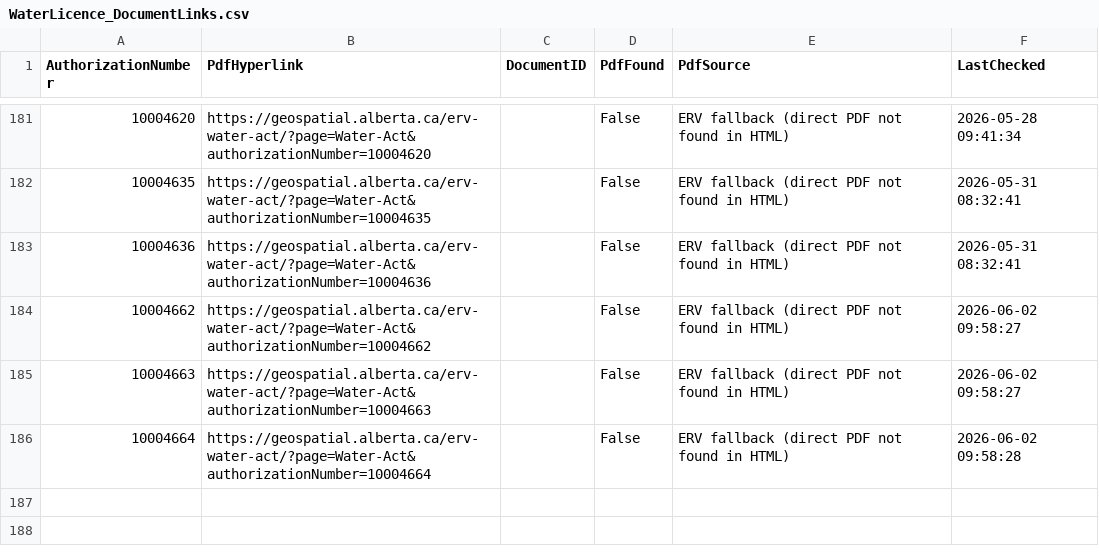
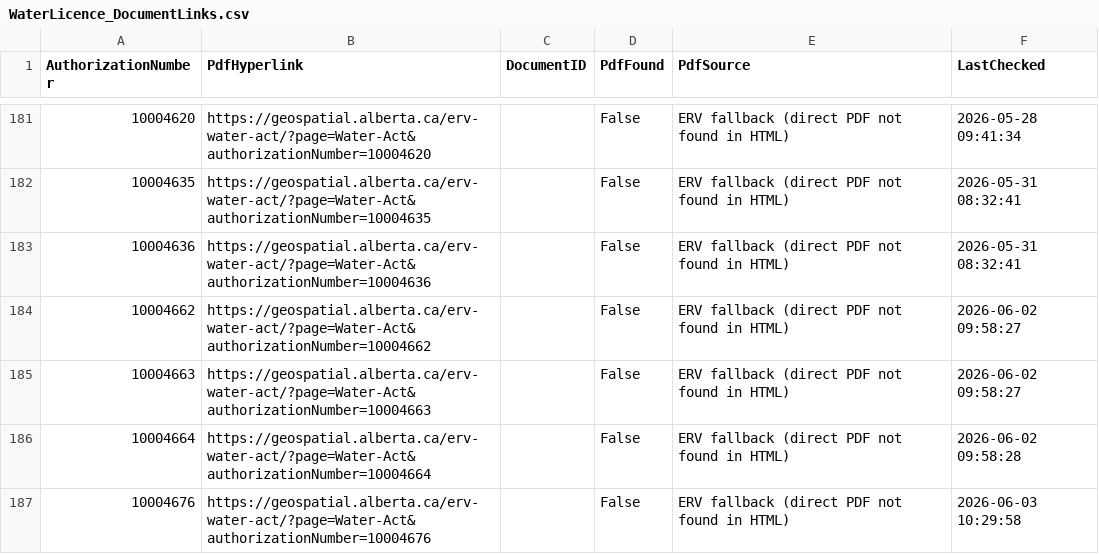
Before and after one commit to Lynzerne/flow-threshold-updater, a CSV file: data/WaterLicence_DocumentLinks.csv, drawn as a sheet; only a part is shown, gaps mark what is left out; the diff names each change by its address in the sheet, - before the commit and + after, or states it on an @@ line.

```diff
--- a/data/WaterLicence_DocumentLinks.csv
+++ b/data/WaterLicence_DocumentLinks.csv
+row 187: 10004676 | https://geospatial.alberta.ca/erv-water-act/?page=Water-Act&authorizationNumber=10004676 |  | False | ERV fallback (direct PDF not found in HTML) | 2026-06-03 10:29:58
```
Also changed, not shown: data/WaterLicence_Authorization.csv, data/pbi_flow_thresholds_05CC_plus_05CB007.csv, 2 other files.
